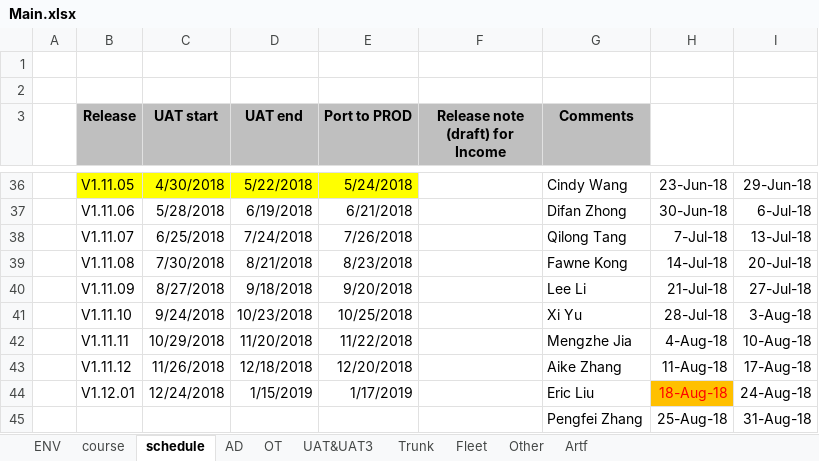
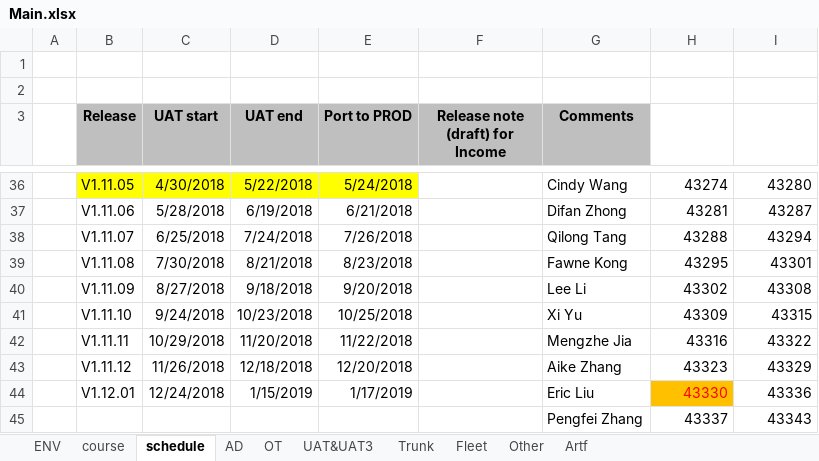
Before and after one commit to yibaiershikexin/co-main, an Excel workbook: Main.xlsx, sheet schedule, drawn as a sheet; only a part is shown, gaps mark what is left out; values as stored, in another font and other column widths than the file's, no borders; removed rows and columns are numbered as before the commit, all else as after; the diff covers the shown part only; the diff names each change by its address in the sheet, - before the commit and + after, or states it on an @@ line.

```diff
--- a/Main.xlsx (sheet schedule)
+++ b/Main.xlsx (sheet schedule)
-H36: 23-Jun-18
+H36: 43274
-I36: 29-Jun-18
+I36: 43280
-H37: 30-Jun-18
+H37: 43281
-I37: 6-Jul-18
+I37: 43287
-H38: 7-Jul-18
+H38: 43288
-I38: 13-Jul-18
+I38: 43294
-H39: 14-Jul-18
+H39: 43295
-I39: 20-Jul-18
+I39: 43301
-H40: 21-Jul-18
+H40: 43302
-I40: 27-Jul-18
+I40: 43308
-H41: 28-Jul-18
+H41: 43309
-I41: 3-Aug-18
+I41: 43315
-H42: 4-Aug-18
+H42: 43316
-I42: 10-Aug-18
+I42: 43322
-H43: 11-Aug-18
+H43: 43323
-I43: 17-Aug-18
+I43: 43329
-H44: 18-Aug-18
+H44: 43330
-I44: 24-Aug-18
+I44: 43336
-row 45:  |  |  |  |  |  | Pengfei Zhang | 25-Aug-18 | 31-Aug-18
+row 45:  |  |  |  |  |  | Pengfei Zhang | 43337 | 43343
```
Also changed, not shown: 12 added rows, 12 removed rows and 8 edited cells elsewhere in this sheet, sheet Fleet, sheet ENV, sheet Artf, sheet UAT&UAT3, hidden cells.
